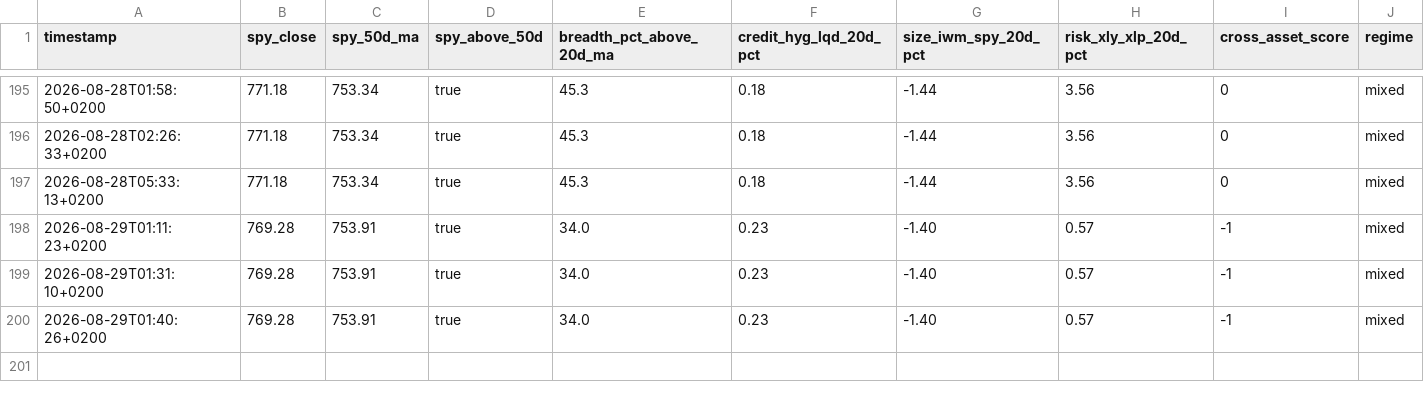
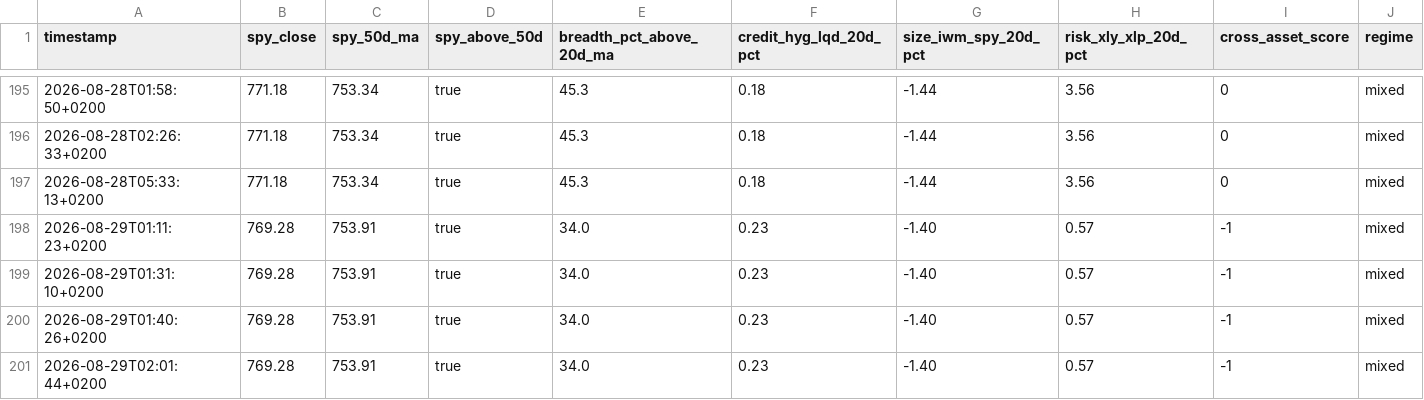
Before and after one commit to Toeffer/TradingJournal, a CSV file: data/market_regime.csv, drawn as a sheet; only a part is shown, gaps mark what is left out.

```diff
--- a/data/market_regime.csv
+++ b/data/market_regime.csv
@@ -200 +200,2 @@ timestamp,spy_close,spy_50d_ma,spy_above_50d,breadth_pct_above_20d_ma,credit_hyg
 2026-08-29T01:40:26+0200,769.28,753.91,true,34.0,0.23,-1.40,0.57,-1,mixed
+2026-08-29T02:01:44+0200,769.28,753.91,true,34.0,0.23,-1.40,0.57,-1,mixed
```
Also changed, not shown: data/scanner_signals.csv, 4 other files.
